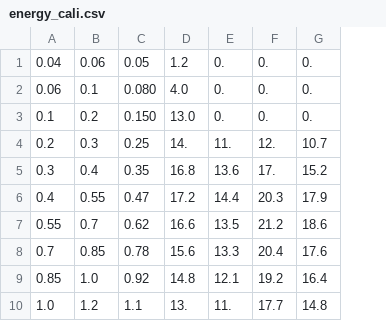
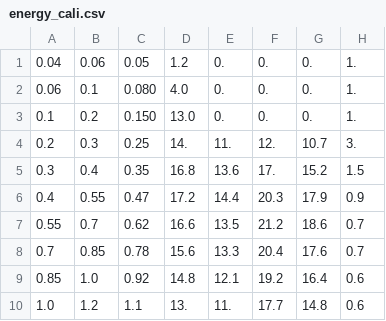
Before and after one commit to pcgrub/muondetector, a CSV file: utils/energy_calibration/energy_cali.csv, drawn as a sheet; only a part is shown; the diff names each change by its address in the sheet, - before the commit and + after, or states it on an @@ line.

```diff
--- a/utils/energy_calibration/energy_cali.csv
+++ b/utils/energy_calibration/energy_cali.csv
+column H, rows 1-10: 1. | 1. | 1. | 3. | 1.5 | 0.9 | 0.7 | 0.7 | 0.6 | 0.6
```
Also changed, not shown: 16 other files.
